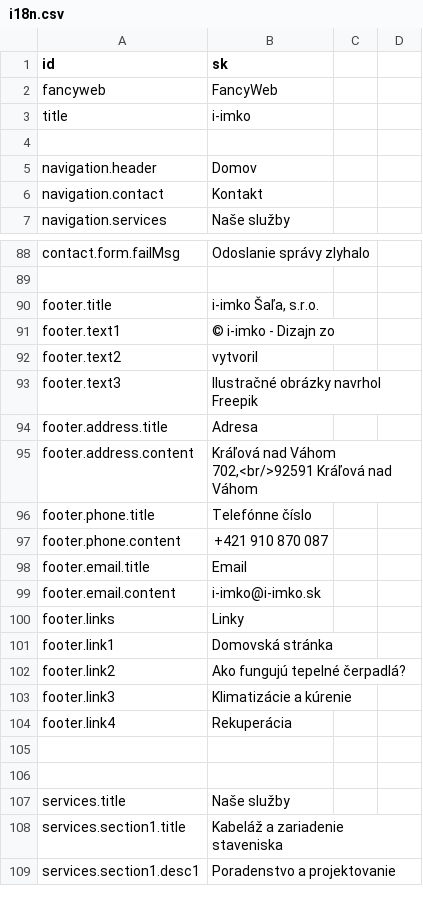
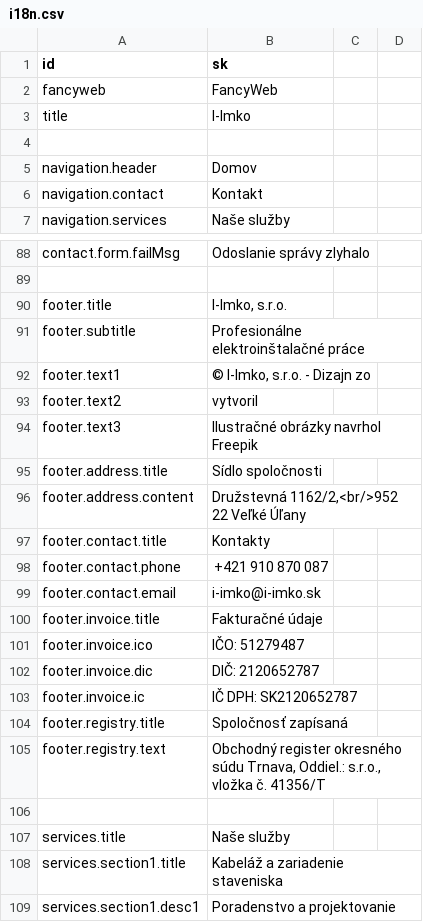
Before and after one commit to krisztiantothfiit/krisztiantothfiit.github.io, a CSV file: i18n/i18n.csv, drawn as a sheet; only a part is shown, gaps mark what is left out.

Commit message:
footer, shadows

```diff
--- a/i18n/i18n.csv
+++ b/i18n/i18n.csv
@@ -2,3 +2,3 @@ id;sk;
 fancyweb;FancyWeb;
-title;i-imko;
+title;I-Imko;
 
@@ -89,18 +89,18 @@ contact.form.failMsg;Odoslanie správy zlyhalo;
 
-footer.title;i-imko Šaľa, s.r.o.
-footer.text1; © i-imko - Dizajn zo;
+footer.title;I-Imko, s.r.o.
+footer.subtitle;Profesionálne elektroinštalačné práce
+footer.text1; © I-Imko, s.r.o. - Dizajn zo;
 footer.text2;vytvoril ;
 footer.text3;Ilustračné obrázky navrhol Freepik;
-footer.address.title;Adresa
-footer.address.content;Kráľová nad Váhom 702,<br/>92591 Kráľová nad Váhom;
-footer.phone.title;Telefónne číslo
-footer.phone.content;+421 910 870 087
-footer.email.title;Email
-footer.email.content;i-imko@i-imko.sk;
-footer.links;Linky
-footer.link1;Domovská stránka
-footer.link2;Ako fungujú tepelné čerpadlá?
-footer.link3;Klimatizácie a kúrenie
-footer.link4;Rekuperácia
-
+footer.address.title;Sídlo spoločnosti
+footer.address.content;Družstevná 1162/2,<br/>952 22 Veľké Úľany;
+footer.contact.title;Kontakty
+footer.contact.phone;+421 910 870 087
+footer.contact.email;i-imko@i-imko.sk;
+footer.invoice.title;Fakturačné údaje
+footer.invoice.ico;IČO: 51279487
+footer.invoice.dic;DIČ: 2120652787
+footer.invoice.ic;IČ DPH: SK2120652787
+footer.registry.title;Spoločnosť zapísaná
+footer.registry.text;Obchodný register okresného súdu Trnava, Oddiel.: s.r.o., vložka č. 41356/T
 
```
Also changed, not shown: 16 other files.
